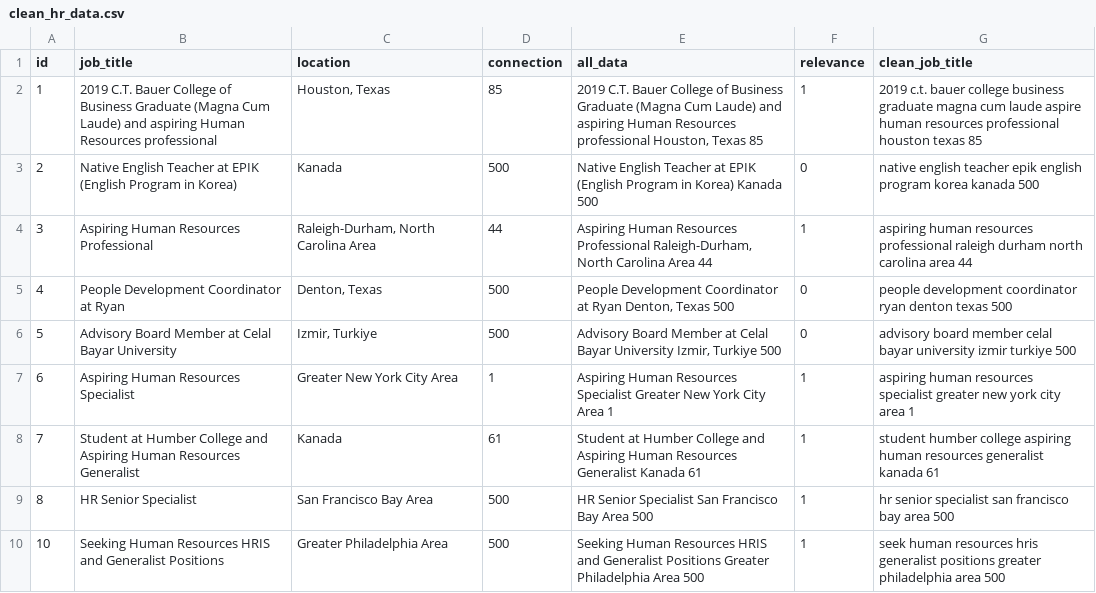
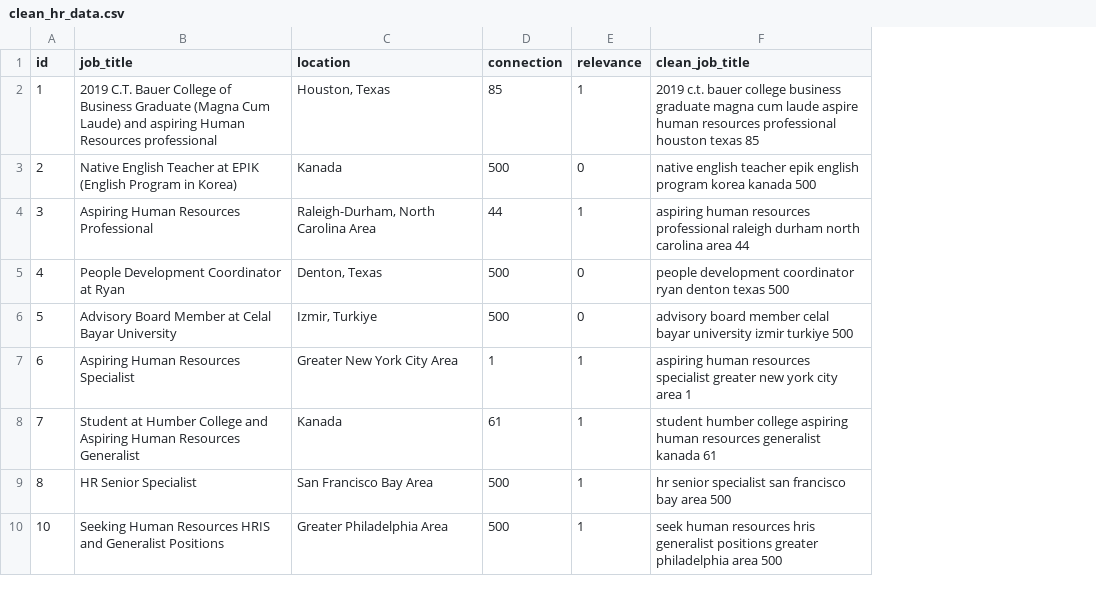
Before and after one commit to safwt-data/QwnYr0x6YtL8f4mY, a CSV file: data/clean_hr_data.csv, drawn as a sheet; only a part is shown; the diff names each change by its address in the sheet, - before the commit and + after, or states it on an @@ line.

```diff
--- a/data/clean_hr_data.csv
+++ b/data/clean_hr_data.csv
-column E (all_data), rows 2-10: 2019 C.T. Bauer College of Business Graduate (Magna Cum Laude) and aspiring Human Resources professional Houston, Texas 85 | Native English Teacher at EPIK (English Program in Korea) Kanada 500 | Aspiring Human Resources Professional Raleigh-Durham, North Carolina Area 44 | People Development Coordinator at Ryan Denton, Texas 500 | Advisory Board Member at Celal Bayar University Izmir, Turkiye 500 | Aspiring Human Resources Specialist Greater New York City Area 1 | Student at Humber College and Aspiring Human Resources Generalist Kanada 61 | HR Senior Specialist San Francisco Bay Area 500 | Seeking Human Resources HRIS and Generalist Positions Greater Philadelphia Area 500
```
Also changed, not shown: 1 other file.
